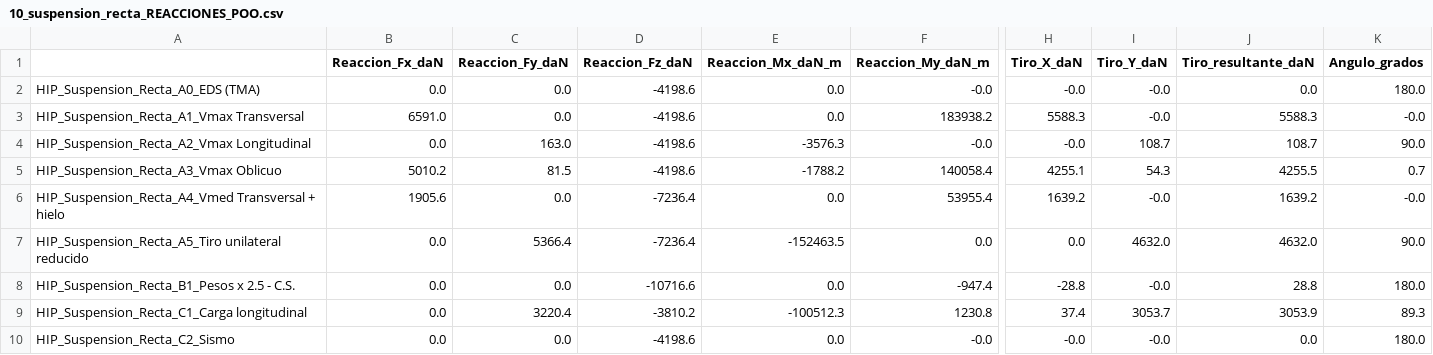
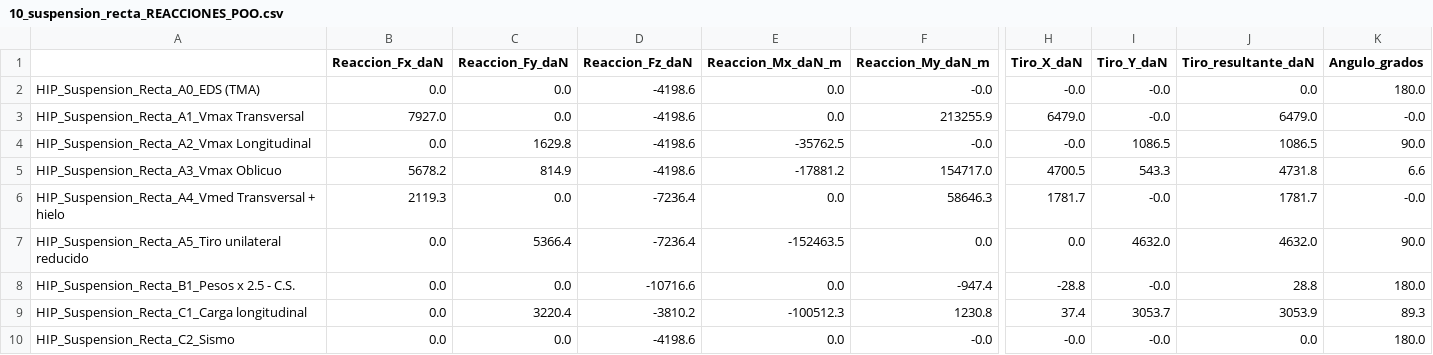
Before and after one commit to agerpk/jupyter-estructural-v2, a CSV file: 2x220 DTT SAN JORGE PRUEBAS/suspension_recta/10_suspension_recta_REACCIONES_POO.csv, drawn as a sheet; only a part is shown, gaps mark what is left out; the diff names each change by its address in the sheet, - before the commit and + after, or states it on an @@ line.

```diff
--- a/2x220 DTT SAN JORGE PRUEBAS/suspension_recta/10_suspension_recta_REACCIONES_POO.csv
+++ b/2x220 DTT SAN JORGE PRUEBAS/suspension_recta/10_suspension_recta_REACCIONES_POO.csv
-B3 (Reaccion_Fx_daN): 6591.0
+B3 (Reaccion_Fx_daN): 7927.0
-F3 (Reaccion_My_daN_m): 183938.2
+F3 (Reaccion_My_daN_m): 213255.9
-H3 (Tiro_X_daN): 5588.3
+H3 (Tiro_X_daN): 6479.0
-J3 (Tiro_resultante_daN): 5588.3
+J3 (Tiro_resultante_daN): 6479.0
-C4 (Reaccion_Fy_daN): 163.0
+C4 (Reaccion_Fy_daN): 1629.8
-E4 (Reaccion_Mx_daN_m): -3576.3
+E4 (Reaccion_Mx_daN_m): -35762.5
-I4 (Tiro_Y_daN): 108.7
+I4 (Tiro_Y_daN): 1086.5
-J4 (Tiro_resultante_daN): 108.7
+J4 (Tiro_resultante_daN): 1086.5
-B5 (Reaccion_Fx_daN): 5010.2
+B5 (Reaccion_Fx_daN): 5678.2
-C5 (Reaccion_Fy_daN): 81.5
+C5 (Reaccion_Fy_daN): 814.9
-E5 (Reaccion_Mx_daN_m): -1788.2
+E5 (Reaccion_Mx_daN_m): -17881.2
-F5 (Reaccion_My_daN_m): 140058.4
+F5 (Reaccion_My_daN_m): 154717.0
-H5 (Tiro_X_daN): 4255.1
+H5 (Tiro_X_daN): 4700.5
-I5 (Tiro_Y_daN): 54.3
+I5 (Tiro_Y_daN): 543.3
-J5 (Tiro_resultante_daN): 4255.5
+J5 (Tiro_resultante_daN): 4731.8
-K5 (Angulo_grados): 0.7
+K5 (Angulo_grados): 6.6
-B6 (Reaccion_Fx_daN): 1905.6
+B6 (Reaccion_Fx_daN): 2119.3
-F6 (Reaccion_My_daN_m): 53955.4
+F6 (Reaccion_My_daN_m): 58646.3
-H6 (Tiro_X_daN): 1639.2
+H6 (Tiro_X_daN): 1781.7
-J6 (Tiro_resultante_daN): 1639.2
+J6 (Tiro_resultante_daN): 1781.7
```
Also changed, not shown: 2x220 DTT SAN JORGE PRUEBAS/suspension_recta/1_suspension_recta_Cargas_Viento.csv, 2x220 DTT SAN JORGE PRUEBAS/suspension_recta/3_suspension_recta_LISTA_TOTAL_DE_CARGAS.csv, 10 other files.
